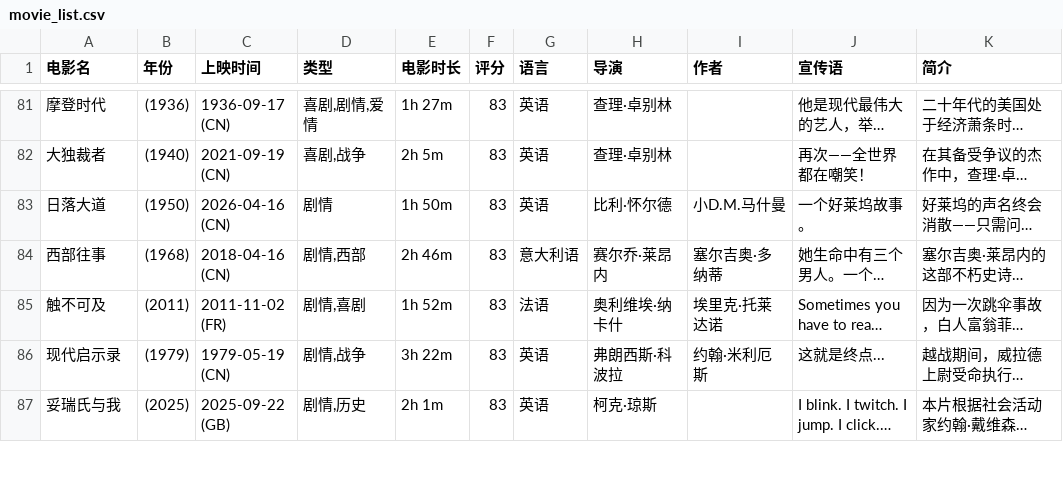
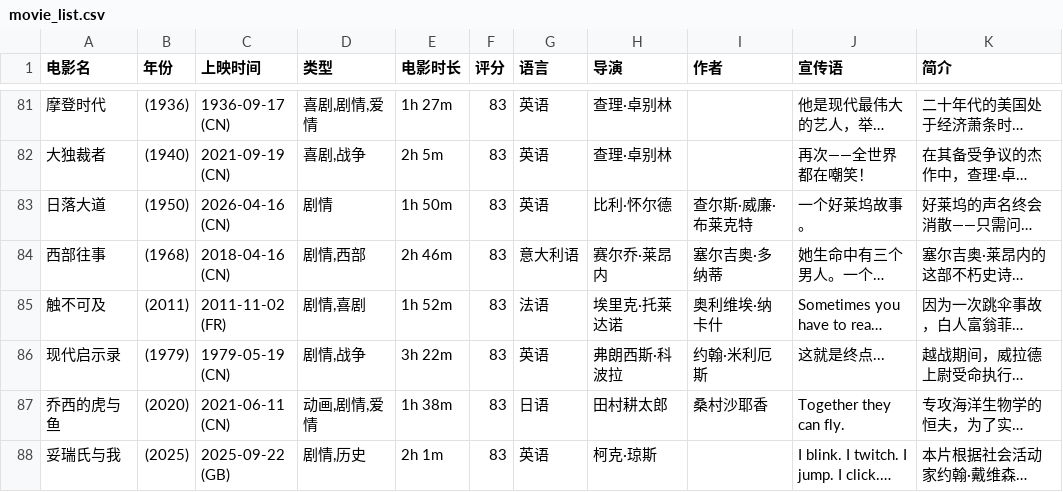
Before and after one commit to MrChen0502/python-, a CSV file: test01/第四章/csv_data/movie_list.csv, drawn as a sheet; only a part is shown, gaps mark what is left out; long unchanged cells end in …; the diff covers the shown part only; the diff names each change by its address in the sheet, - before the commit and + after, or states it on an @@ line.

```diff
--- a/test01/第四章/csv_data/movie_list.csv
+++ b/test01/第四章/csv_data/movie_list.csv
-I83 (作者): 小D.M.马什曼
+I83 (作者): 查尔斯·威廉·布莱克特
-H85 (导演): 奥利维埃·纳卡什
+H85 (导演): 埃里克·托莱达诺
-I85 (作者): 埃里克·托莱达诺
+I85 (作者): 奥利维埃·纳卡什
@@ row 88 moved to row 87: 乔西的虎与鱼 @@
```
Also changed, not shown: 2 added rows, 2 removed rows, 5 moved rows and 18 edited cells elsewhere in this file, 1 other file.
